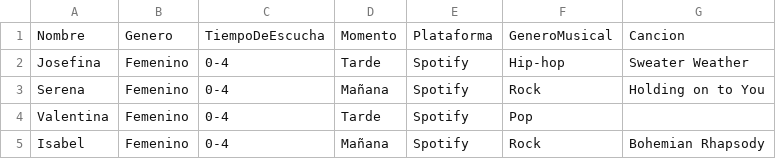
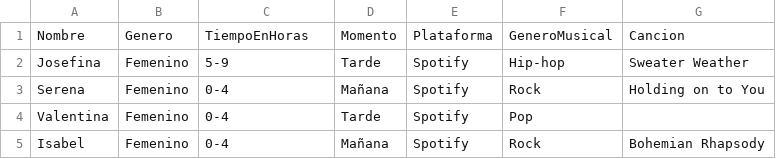
Before and after one commit to seremare9/entrega2_vd, a CSV file: public/data/Proyecto2VD.csv, drawn as a sheet; only a part is shown.

```diff
--- a/public/data/Proyecto2VD.csv
+++ b/public/data/Proyecto2VD.csv
@@ -1,3 +1,3 @@
-Nombre,Genero,TiempoDeEscucha,Momento,Plataforma,GeneroMusical,Cancion
-Josefina,Femenino,0-4,Tarde,Spotify,Hip-hop,Sweater Weather
+Nombre,Genero,TiempoEnHoras,Momento,Plataforma,GeneroMusical,Cancion
+Josefina,Femenino,5-9,Tarde,Spotify,Hip-hop,Sweater Weather
 Serena,Femenino,0-4,Mañana,Spotify,Rock,Holding on to You
```
Also changed, not shown: 6 other files.
